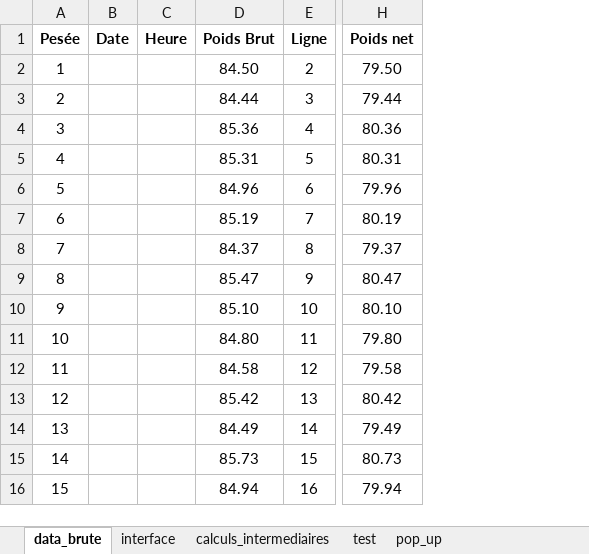
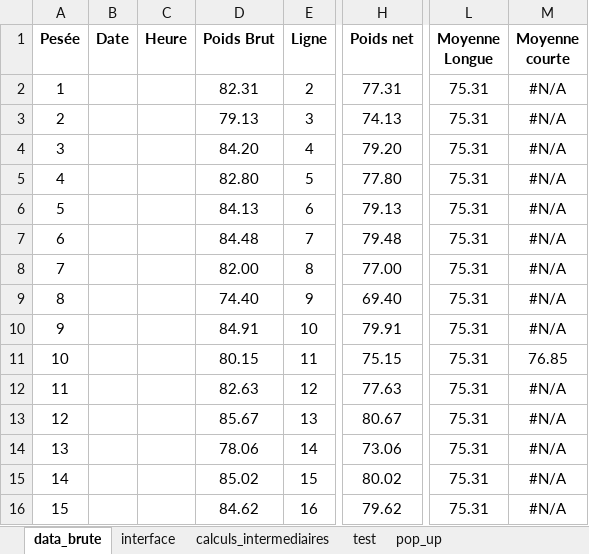
Before and after one commit to adasilva33/balance_solina, an Excel workbook: Balance.xlsm, sheet data_brute, drawn as a sheet; only a part is shown, gaps mark what is left out; values as stored, in another font and other column widths than the file's, no borders; charts and pictures not drawn; the diff covers the shown part only; the diff names each change by its address in the sheet, - before the commit and + after, or states it on an @@ line.

```diff
--- a/Balance.xlsm (sheet data_brute)
+++ b/Balance.xlsm (sheet data_brute)
+column L (Moyenne Longue), rows 2-16: all 75.31
+column M (Moyenne courte), rows 2-16: #N/A | #N/A | #N/A | #N/A | #N/A | #N/A | #N/A | #N/A | #N/A | 76.85 | #N/A | #N/A | #N/A | #N/A | #N/A
-D2 (Poids Brut): 84.50
+D2 (Poids Brut): 82.31
-H2 (Poids net): 79.50
+H2 (Poids net): 77.31
-D3 (Poids Brut): 84.44
+D3 (Poids Brut): 79.13
-H3 (Poids net): 79.44
+H3 (Poids net): 74.13
-D4 (Poids Brut): 85.36
+D4 (Poids Brut): 84.20
-H4 (Poids net): 80.36
+H4 (Poids net): 79.20
-D5 (Poids Brut): 85.31
+D5 (Poids Brut): 82.80
-H5 (Poids net): 80.31
+H5 (Poids net): 77.80
-D6 (Poids Brut): 84.96
+D6 (Poids Brut): 84.13
-H6 (Poids net): 79.96
+H6 (Poids net): 79.13
-D7 (Poids Brut): 85.19
+D7 (Poids Brut): 84.48
-H7 (Poids net): 80.19
+H7 (Poids net): 79.48
-D8 (Poids Brut): 84.37
+D8 (Poids Brut): 82.00
-H8 (Poids net): 79.37
+H8 (Poids net): 77.00
-D9 (Poids Brut): 85.47
+D9 (Poids Brut): 74.40
-H9 (Poids net): 80.47
+H9 (Poids net): 69.40
-D10 (Poids Brut): 85.10
+D10 (Poids Brut): 84.91
-H10 (Poids net): 80.10
+H10 (Poids net): 79.91
-D11 (Poids Brut): 84.80
+D11 (Poids Brut): 80.15
-H11 (Poids net): 79.80
+H11 (Poids net): 75.15
-D12 (Poids Brut): 84.58
+D12 (Poids Brut): 82.63
-H12 (Poids net): 79.58
+H12 (Poids net): 77.63
-D13 (Poids Brut): 85.42
+D13 (Poids Brut): 85.67
-H13 (Poids net): 80.42
+H13 (Poids net): 80.67
-D14 (Poids Brut): 84.49
+D14 (Poids Brut): 78.06
-H14 (Poids net): 79.49
+H14 (Poids net): 73.06
-D15 (Poids Brut): 85.73
+D15 (Poids Brut): 85.02
-H15 (Poids net): 80.73
+H15 (Poids net): 80.02
-D16 (Poids Brut): 84.94
+D16 (Poids Brut): 84.62
-H16 (Poids net): 79.94
+H16 (Poids net): 79.62
```
Also changed, not shown: 32 edited cells elsewhere in this sheet, sheet calculs_intermediaires, sheet interface, sheet pop_up, formulas that keep their value, hidden cells, charts or pictures, 3 other files.
